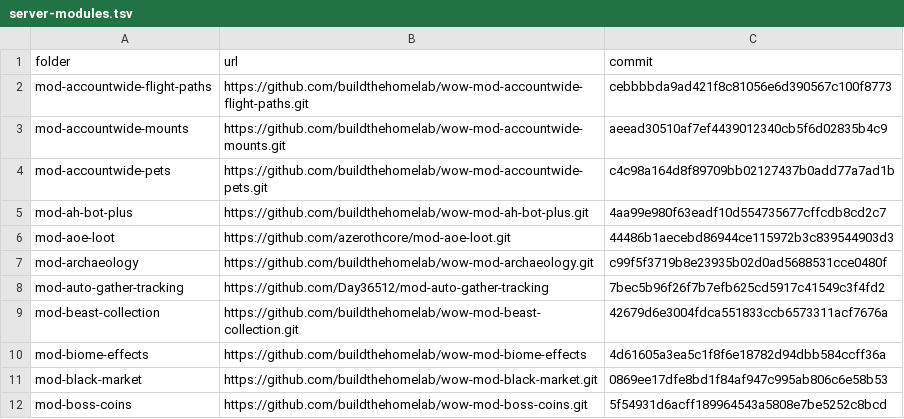
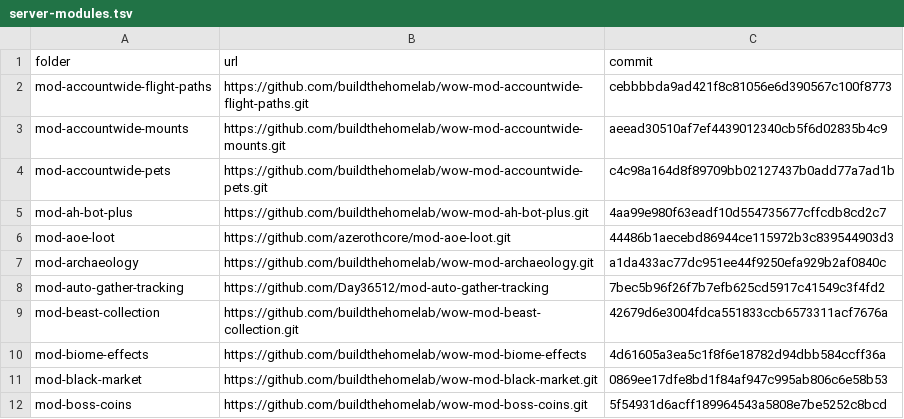
Before and after one commit to buildthehomelab/wow-ci, a TSV file: config/server-modules.tsv, drawn as a sheet; only a part is shown.

```diff
--- a/config/server-modules.tsv
+++ b/config/server-modules.tsv
@@ -6,3 +6,3 @@ mod-ah-bot-plus	https://github.com/buildthehomelab/wow-mod-ah-bot-plus.git	4aa99
 mod-aoe-loot	https://github.com/azerothcore/mod-aoe-loot.git	44486b1aecebd86944ce115972b3c839544903d3
-mod-archaeology	https://github.com/buildthehomelab/wow-mod-archaeology.git	c99f5f3719b8e23935b02d0ad5688531cce0480f
+mod-archaeology	https://github.com/buildthehomelab/wow-mod-archaeology.git	a1da433ac77dc951ee44f9250efa929b2af0840c
 mod-auto-gather-tracking	https://github.com/Day36512/mod-auto-gather-tracking	7bec5b96f26f7b7efb625cd5917c41549c3f4fd2
```
